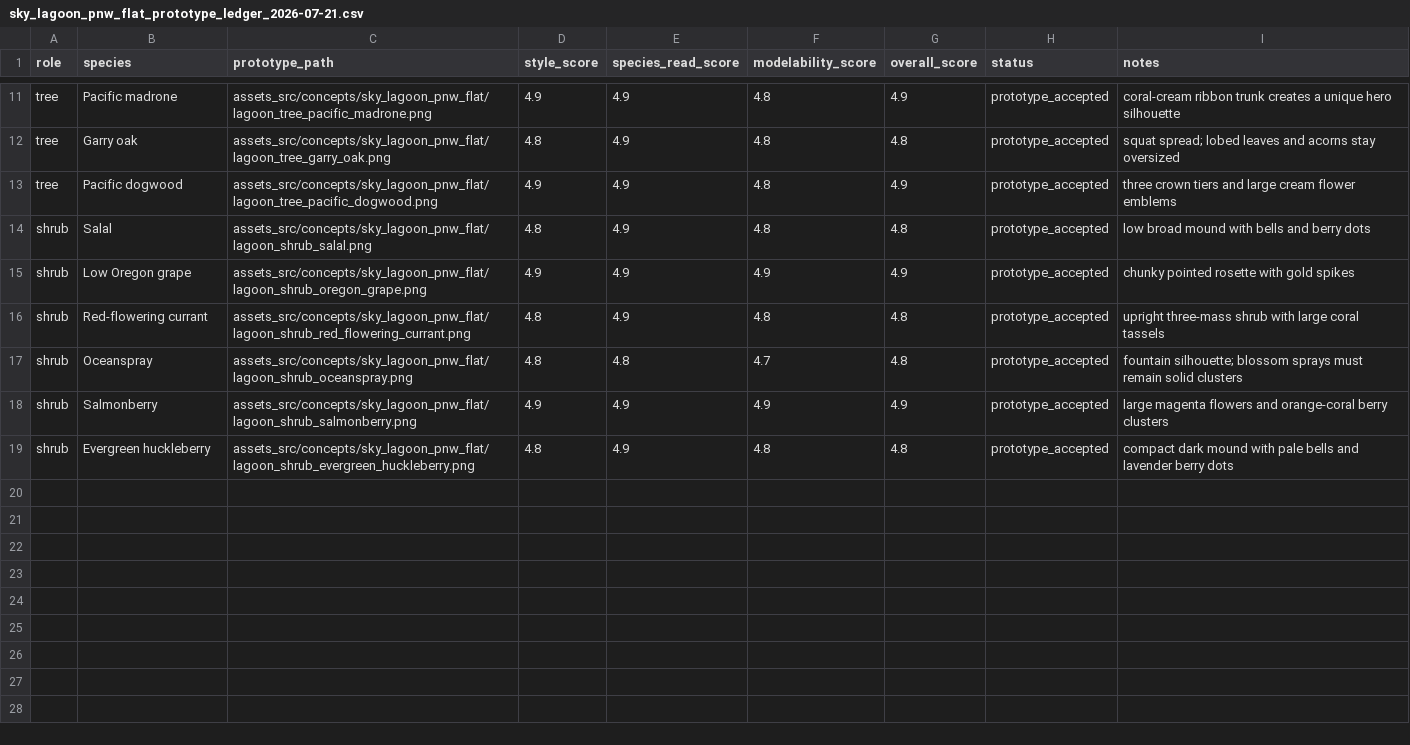
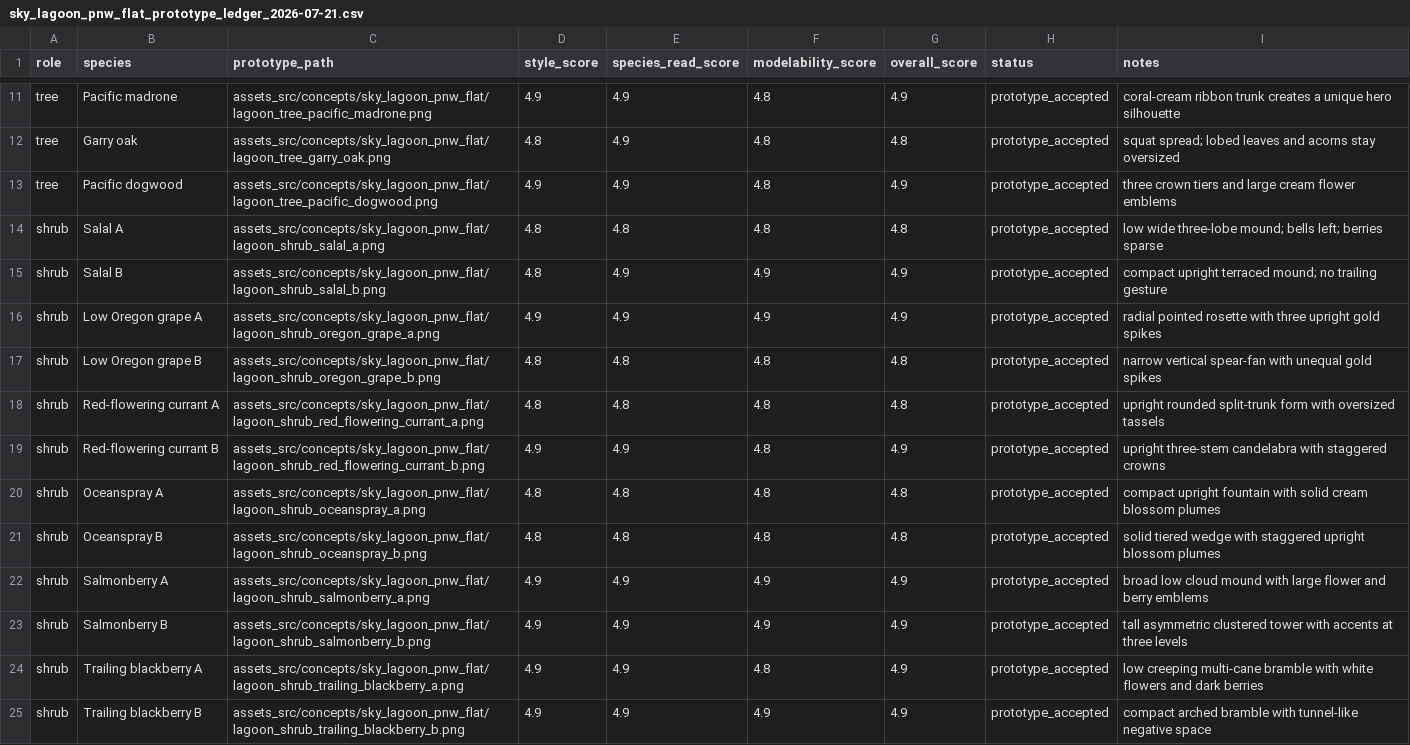
Before and after one commit to Ebonyks/mermaid-roshan-reef, a CSV file: audit/sky_lagoon_pnw_flat_prototype_ledger_2026-07-21.csv, drawn as a sheet; only a part is shown, gaps mark what is left out.

Commit message:
Add distinct Sky Lagoon shrub variants

```diff
--- a/audit/sky_lagoon_pnw_flat_prototype_ledger_2026-07-21.csv
+++ b/audit/sky_lagoon_pnw_flat_prototype_ledger_2026-07-21.csv
@@ -13,7 +13,13 @@ tree,Garry oak,assets_src/concepts/sky_lagoon_pnw_flat/lagoon_tree_garry_oak.png
 tree,Pacific dogwood,assets_src/concepts/sky_lagoon_pnw_flat/lagoon_tree_pacific_dogwood.png,4.9,4.9,4.8,4.9,prototype_accepted,"three crown tiers and large cream flower emblems"
-shrub,Salal,assets_src/concepts/sky_lagoon_pnw_flat/lagoon_shrub_salal.png,4.8,4.9,4.8,4.8,prototype_accepted,"low broad mound with bells and berry dots"
-shrub,Low Oregon grape,assets_src/concepts/sky_lagoon_pnw_flat/lagoon_shrub_oregon_grape.png,4.9,4.9,4.9,4.9,prototype_accepted,"chunky pointed rosette with gold spikes"
-shrub,Red-flowering currant,assets_src/concepts/sky_lagoon_pnw_flat/lagoon_shrub_red_flowering_currant.png,4.8,4.9,4.8,4.8,prototype_accepted,"upright three-mass shrub with large coral tassels"
-shrub,Oceanspray,assets_src/concepts/sky_lagoon_pnw_flat/lagoon_shrub_oceanspray.png,4.8,4.8,4.7,4.8,prototype_accepted,"fountain silhouette; blossom sprays must remain solid clusters"
-shrub,Salmonberry,assets_src/concepts/sky_lagoon_pnw_flat/lagoon_shrub_salmonberry.png,4.9,4.9,4.9,4.9,prototype_accepted,"large magenta flowers and orange-coral berry clusters"
-shrub,Evergreen huckleberry,assets_src/concepts/sky_lagoon_pnw_flat/lagoon_shrub_evergreen_huckleberry.png,4.8,4.9,4.8,4.8,prototype_accepted,"compact dark mound with pale bells and lavender berry dots"
+shrub,Salal A,assets_src/concepts/sky_lagoon_pnw_flat/lagoon_shrub_salal_a.png,4.8,4.8,4.8,4.8,prototype_accepted,"low wide three-lobe mound; bells left; berries sparse"
+shrub,Salal B,assets_src/concepts/sky_lagoon_pnw_flat/lagoon_shrub_salal_b.png,4.8,4.9,4.9,4.9,prototype_accepted,"compact upright terraced mound; no trailing gesture"
+shrub,Low Oregon grape A,assets_src/concepts/sky_lagoon_pnw_flat/lagoon_shrub_oregon_grape_a.png,4.9,4.9,4.9,4.9,prototype_accepted,"radial pointed rosette with three upright gold spikes"
+shrub,Low Oregon grape B,assets_src/concepts/sky_lagoon_pnw_flat/lagoon_shrub_oregon_grape_b.png,4.8,4.8,4.8,4.8,prototype_accepted,"narrow vertical spear-fan with unequal gold spikes"
+shrub,Red-flowering currant A,assets_src/concepts/sky_lagoon_pnw_flat/lagoon_shrub_red_flowering_currant_a.png,4.8,4.8,4.8,4.8,prototype_accepted,"upright rounded split-trunk form with oversized tassels"
+shrub,Red-flowering currant B,assets_src/concepts/sky_lagoon_pnw_flat/lagoon_shrub_red_flowering_currant_b.png,4.9,4.9,4.8,4.9,prototype_accepted,"upright three-stem candelabra with staggered crowns"
+shrub,Oceanspray A,assets_src/concepts/sky_lagoon_pnw_flat/lagoon_shrub_oceanspray_a.png,4.8,4.8,4.8,4.8,prototype_accepted,"compact upright fountain with solid cream blossom plumes"
+shrub,Oceanspray B,assets_src/concepts/sky_lagoon_pnw_flat/lagoon_shrub_oceanspray_b.png,4.8,4.8,4.8,4.8,prototype_accepted,"solid tiered wedge with staggered upright blossom plumes"
+shrub,Salmonberry A,assets_src/concepts/sky_lagoon_pnw_flat/lagoon_shrub_salmonberry_a.png,4.9,4.9,4.9,4.9,prototype_accepted,"broad low cloud mound with large flower and berry emblems"
+shrub,Salmonberry B,assets_src/concepts/sky_lagoon_pnw_flat/lagoon_shrub_salmonberry_b.png,4.9,4.9,4.9,4.9,prototype_accepted,"tall asymmetric clustered tower with accents at three levels"
+shrub,Trailing blackberry A,assets_src/concepts/sky_lagoon_pnw_flat/lagoon_shrub_trailing_blackberry_a.png,4.9,4.9,4.8,4.9,prototype_accepted,"low creeping multi-cane bramble with white flowers and dark berries"
+shrub,Trailing blackberry B,assets_src/concepts/sky_lagoon_pnw_flat/lagoon_shrub_trailing_blackberry_b.png,4.9,4.9,4.9,4.9,prototype_accepted,"compact arched bramble with tunnel-like negative space"
```
Also changed, not shown: 24 other files.
